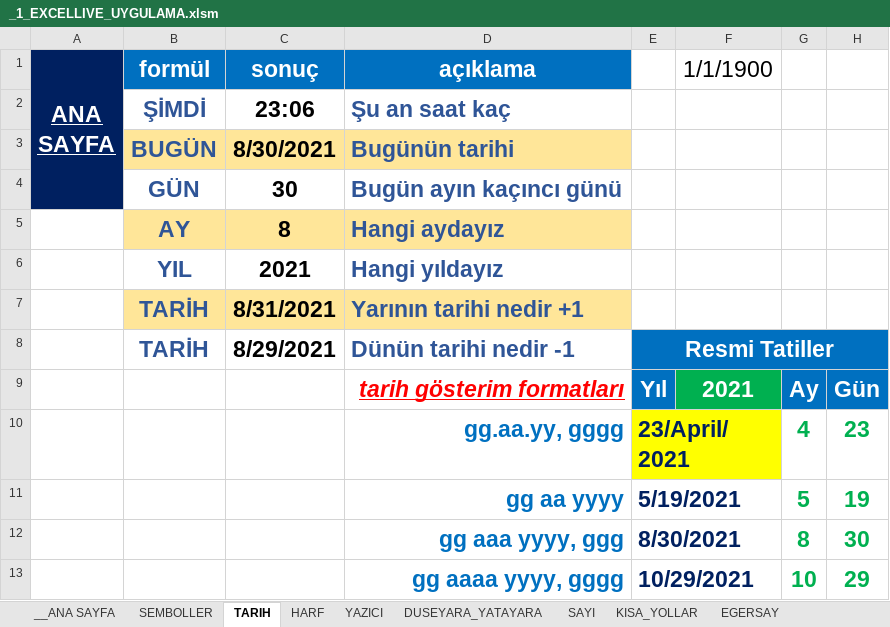
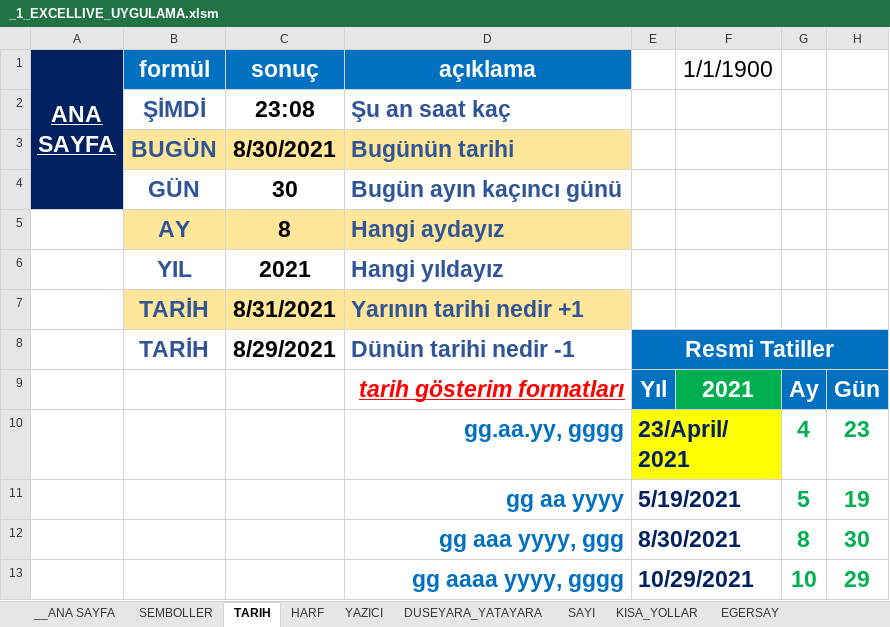
Before and after one commit to KaanBuyuk/Test, an Excel workbook: _1_EXCELLIVE_UYGULAMA.xlsm, sheet TARIH, drawn as a sheet; values as stored, in another font and other column widths than the file's, no borders; charts and pictures not drawn; the diff names each change by its address in the sheet, - before the commit and + after, or states it on an @@ line.

Commit message:
asdasd
asdasd

```diff
--- a/_1_EXCELLIVE_UYGULAMA.xlsm (sheet TARIH)
+++ b/_1_EXCELLIVE_UYGULAMA.xlsm (sheet TARIH)
-C2 (sonuç): 23:06
+C2 (sonuç): 23:08
```
